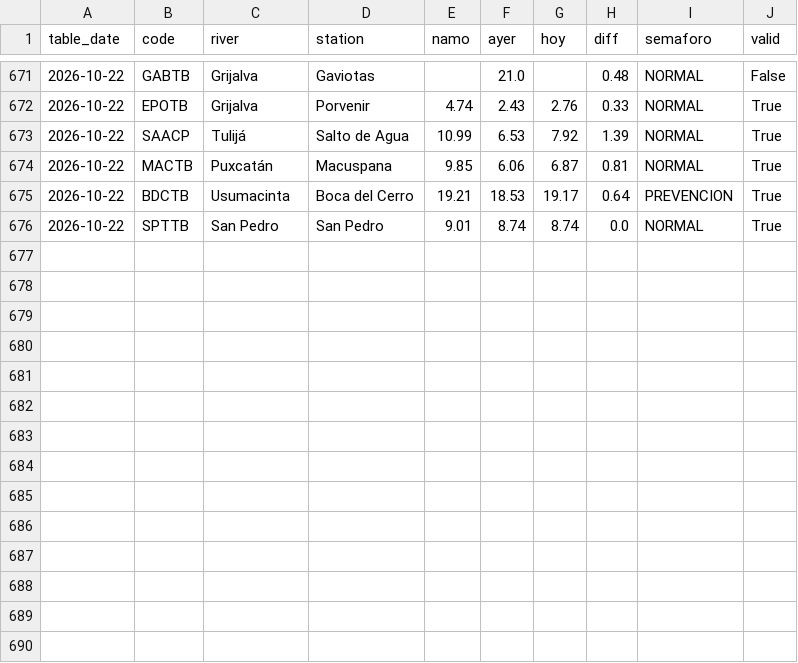
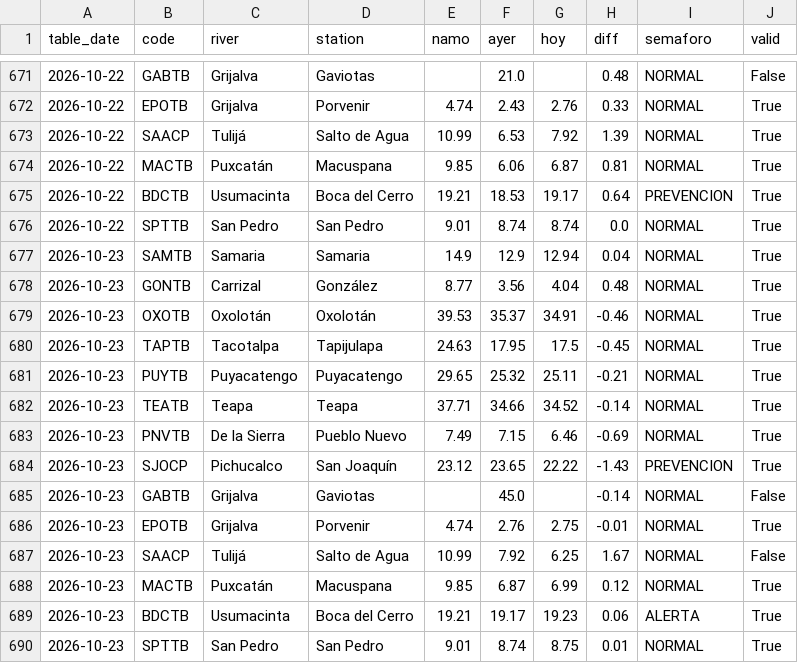
Before and after one commit to ElGuill3/tabasco-river-forecast, a CSV file: inputs/ipcet/levels.csv, drawn as a sheet; only a part is shown, gaps mark what is left out.

```diff
--- a/inputs/ipcet/levels.csv
+++ b/inputs/ipcet/levels.csv
@@ -676 +676,15 @@ table_date,code,river,station,namo,ayer,hoy,diff,semaforo,valid
 2026-10-22,SPTTB,San Pedro,San Pedro,9.01,8.74,8.74,0.0,NORMAL,True
+2026-10-23,SAMTB,Samaria,Samaria,14.9,12.9,12.94,0.04,NORMAL,True
+2026-10-23,GONTB,Carrizal,González,8.77,3.56,4.04,0.48,NORMAL,True
+2026-10-23,OXOTB,Oxolotán,Oxolotán,39.53,35.37,34.91,-0.46,NORMAL,True
+2026-10-23,TAPTB,Tacotalpa,Tapijulapa,24.63,17.95,17.5,-0.45,NORMAL,True
+2026-10-23,PUYTB,Puyacatengo,Puyacatengo,29.65,25.32,25.11,-0.21,NORMAL,True
+2026-10-23,TEATB,Teapa,Teapa,37.71,34.66,34.52,-0.14,NORMAL,True
+2026-10-23,PNVTB,De la Sierra,Pueblo Nuevo,7.49,7.15,6.46,-0.69,NORMAL,True
+2026-10-23,SJOCP,Pichucalco,San Joaquín,23.12,23.65,22.22,-1.43,PREVENCION,True
+2026-10-23,GABTB,Grijalva,Gaviotas,,45.0,,-0.14,NORMAL,False
+2026-10-23,EPOTB,Grijalva,Porvenir,4.74,2.76,2.75,-0.01,NORMAL,True
+2026-10-23,SAACP,Tulijá,Salto de Agua,10.99,7.92,6.25,1.67,NORMAL,False
+2026-10-23,MACTB,Puxcatán,Macuspana,9.85,6.87,6.99,0.12,NORMAL,True
+2026-10-23,BDCTB,Usumacinta,Boca del Cerro,19.21,19.17,19.23,0.06,ALERTA,True
+2026-10-23,SPTTB,San Pedro,San Pedro,9.01,8.74,8.75,0.01,NORMAL,True
```
Also changed, not shown: inputs/ipcet/bdctb_levels.csv, 10 other files.
